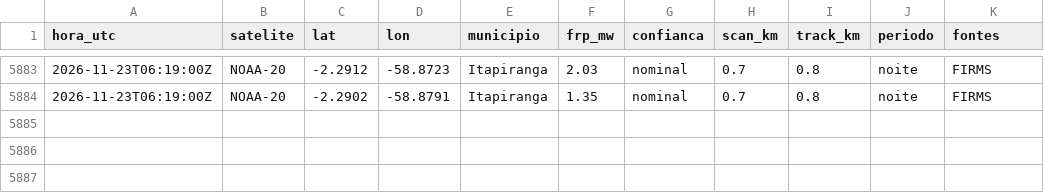
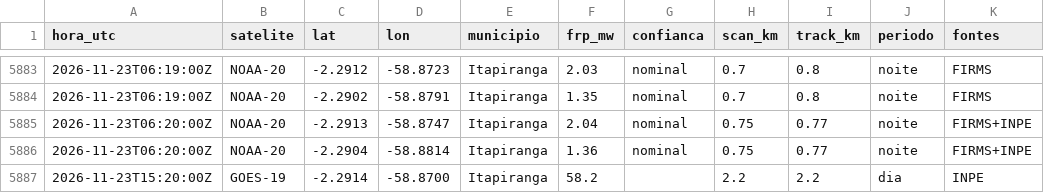
Before and after one commit to UFAMCCA/MonitorBETA, a CSV file: docs/data/historico/itacoatiara/2026-11.csv, drawn as a sheet; only a part is shown, gaps mark what is left out.

```diff
--- a/docs/data/historico/itacoatiara/2026-11.csv
+++ b/docs/data/historico/itacoatiara/2026-11.csv
@@ -5884 +5884,4 @@ hora_utc,satelite,lat,lon,municipio,frp_mw,confianca,scan_km,track_km,periodo,fo
 2026-11-23T06:19:00Z,NOAA-20,-2.2902,-58.8791,Itapiranga,1.35,nominal,0.7,0.8,noite,FIRMS
+2026-11-23T06:20:00Z,NOAA-20,-2.2913,-58.8747,Itapiranga,2.04,nominal,0.75,0.77,noite,FIRMS+INPE
+2026-11-23T06:20:00Z,NOAA-20,-2.2904,-58.8814,Itapiranga,1.36,nominal,0.75,0.77,noite,FIRMS+INPE
+2026-11-23T15:20:00Z,GOES-19,-2.2914,-58.8700,Itapiranga,58.2,,2.2,2.2,dia,INPE
```
Also changed, not shown: docs/data/historico/coari/2026-11.csv, docs/data/historico/humaita/2026-11.csv, 26 other files.
